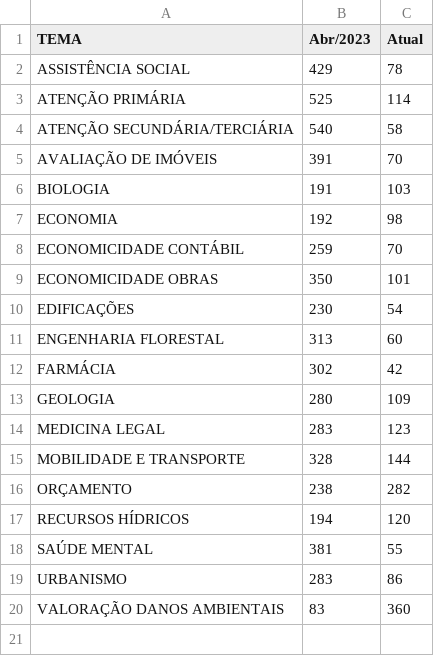
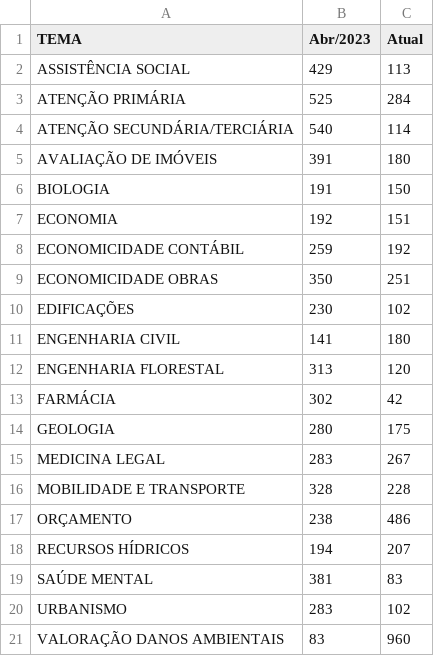
Before and after one commit to pedropaixaomprj/datawrapper-gate, a CSV file: tempo_previsto_backlog.csv, drawn as a sheet.

Commit message:
Dados de acervo atualizados

```diff
--- a/tempo_previsto_backlog.csv
+++ b/tempo_previsto_backlog.csv
@@ -1,20 +1,21 @@
 TEMA,Abr/2023,Atual
-ASSISTÊNCIA SOCIAL,429,78
-ATENÇÃO PRIMÁRIA,525,114
-ATENÇÃO SECUNDÁRIA/TERCIÁRIA,540,58
-AVALIAÇÃO DE IMÓVEIS,391,70
-BIOLOGIA,191,103
-ECONOMIA,192,98
-ECONOMICIDADE CONTÁBIL,259,70
-ECONOMICIDADE OBRAS,350,101
-EDIFICAÇÕES,230,54
-ENGENHARIA FLORESTAL,313,60
+ASSISTÊNCIA SOCIAL,429,113
+ATENÇÃO PRIMÁRIA,525,284
+ATENÇÃO SECUNDÁRIA/TERCIÁRIA,540,114
+AVALIAÇÃO DE IMÓVEIS,391,180
+BIOLOGIA,191,150
+ECONOMIA,192,151
+ECONOMICIDADE CONTÁBIL,259,192
+ECONOMICIDADE OBRAS,350,251
+EDIFICAÇÕES,230,102
+ENGENHARIA CIVIL,141,180
+ENGENHARIA FLORESTAL,313,120
 FARMÁCIA,302,42
-GEOLOGIA,280,109
-MEDICINA LEGAL,283,123
-MOBILIDADE E TRANSPORTE,328,144
-ORÇAMENTO,238,282
-RECURSOS HÍDRICOS,194,120
-SAÚDE MENTAL,381,55
-URBANISMO,283,86
-VALORAÇÃO DANOS AMBIENTAIS,83,360
+GEOLOGIA,280,175
+MEDICINA LEGAL,283,267
+MOBILIDADE E TRANSPORTE,328,228
+ORÇAMENTO,238,486
+RECURSOS HÍDRICOS,194,207
+SAÚDE MENTAL,381,83
+URBANISMO,283,102
+VALORAÇÃO DANOS AMBIENTAIS,83,960
```
